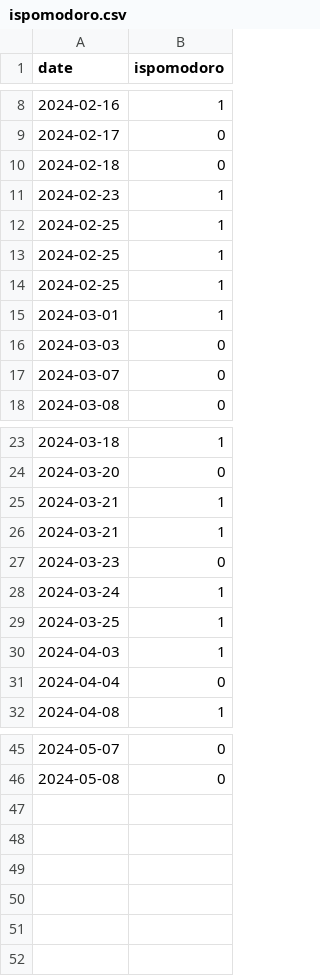
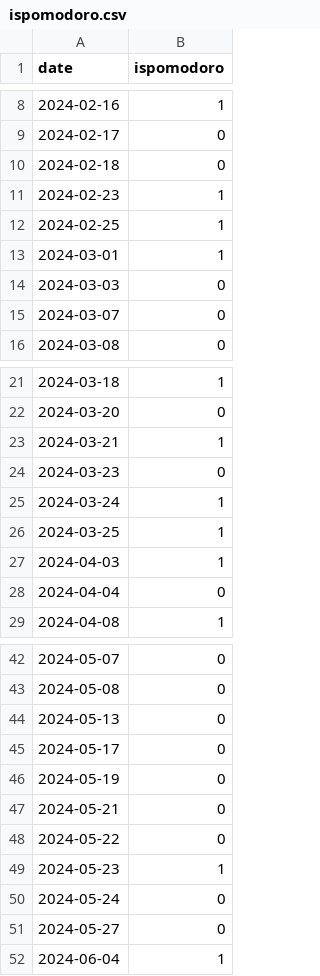
Before and after one commit to niplav/niplav.github.io, a CSV file: data/ispomodoro.csv, drawn as a sheet; only a part is shown, gaps mark what is left out.

```diff
--- a/data/ispomodoro.csv
+++ b/data/ispomodoro.csv
@@ -12,4 +12,2 @@ date,ispomodoro
 2024-02-25,1
-2024-02-25,1
-2024-02-25,1
 2024-03-01,1
@@ -24,3 +22,2 @@ date,ispomodoro
 2024-03-20,0
-2024-03-21,1
 2024-03-21,1
@@ -46 +43,10 @@ date,ispomodoro
 2024-05-08,0
+2024-05-13,0
+2024-05-17,0
+2024-05-19,0
+2024-05-21,0
+2024-05-22,0
+2024-05-23,1
+2024-05-24,0
+2024-05-27,0
+2024-06-04,1
```
Also changed, not shown: data/light.csv, data/masturbations.csv, 17 other files.
